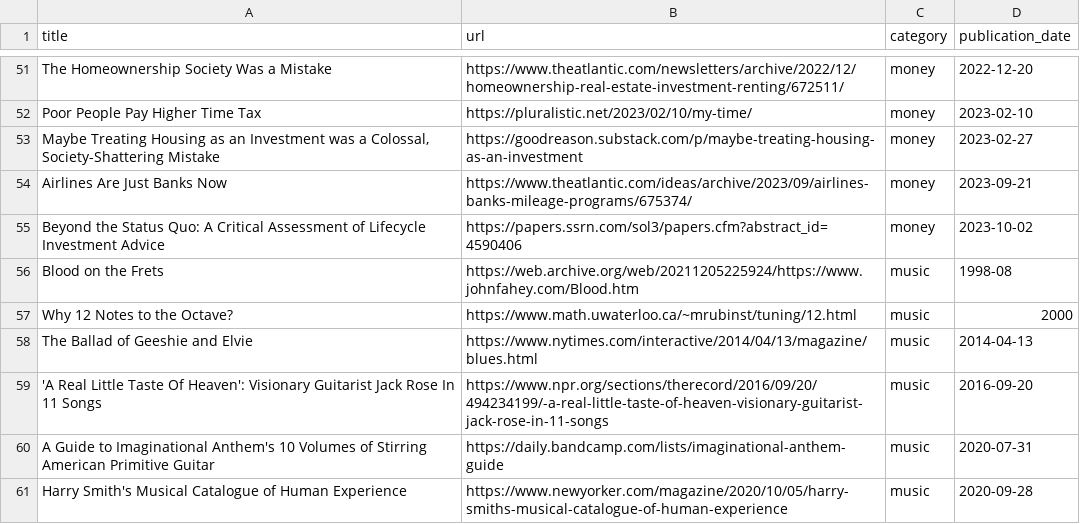
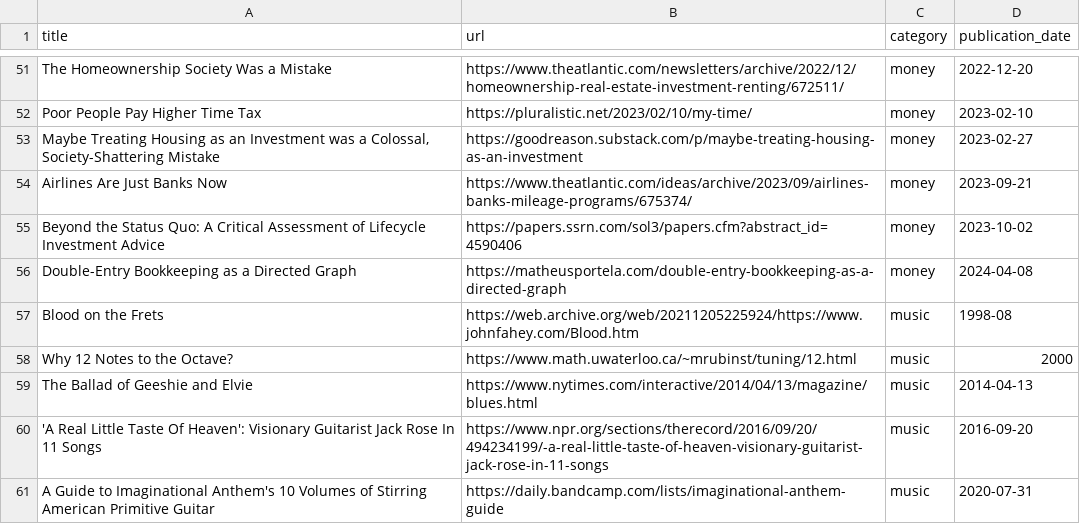
Before and after one commit to jdonland/bookmarks, a CSV file: bookmarks.csv, drawn as a sheet; only a part is shown, gaps mark what is left out; the shorter side is filled out with more unchanged rows.

Commit message:
add double-entry bookkeeping

```diff
--- a/bookmarks.csv
+++ b/bookmarks.csv
@@ -55,2 +55,3 @@ Airlines Are Just Banks Now,https://www.theatlantic.com/ideas/archive/2023/09/ai
 Beyond the Status Quo: A Critical Assessment of Lifecycle Investment Advice,https://papers.ssrn.com/sol3/papers.cfm?abstract_id=4590406,money,2023-10-02
+Double-Entry Bookkeeping as a Directed Graph,https://matheusportela.com/double-entry-bookkeeping-as-a-directed-graph,money,2024-04-08
 Blood on the Frets,https://web.archive.org/web/20211205225924/https://www.johnfahey.com/Blood.htm,music,1998-08
```
Also changed, not shown: 1 other file.
